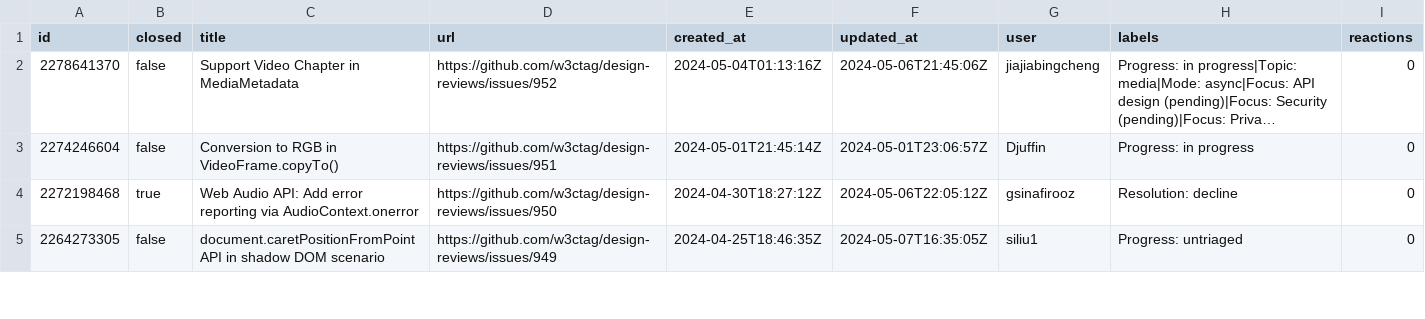
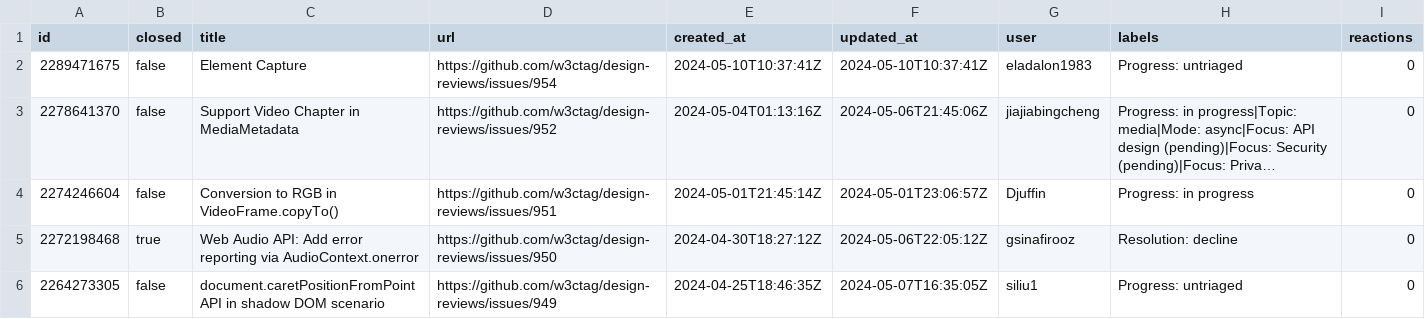
Before and after one commit to bgrins/compat-utils, a CSV file: output/w3ctag-design-reviews.csv, drawn as a sheet; only a part is shown; long unchanged cells end in …; the diff names each change by its address in the sheet, - before the commit and + after, or states it on an @@ line.

```diff
--- a/output/w3ctag-design-reviews.csv
+++ b/output/w3ctag-design-reviews.csv
+row 2: 2289471675 | false | Element Capture | https://github.com/w3ctag/design-reviews/issues/954 | 2024-05-10T10:37:41Z | 2024-05-10T10:37:41Z | eladalon1983 | Progress: untriaged | 0
```
Also changed, not shown: output/WICG-webcomponents.csv, output/all-comments.csv, 3 other files.
